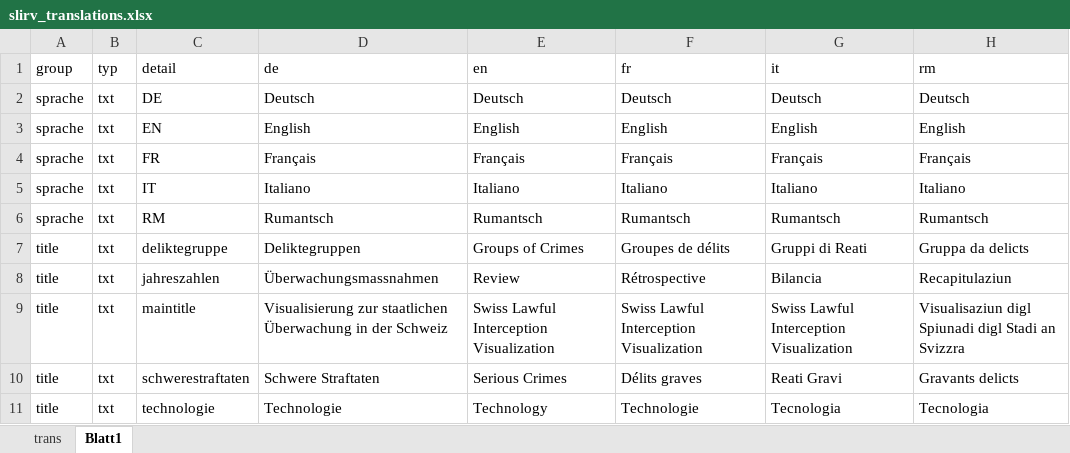
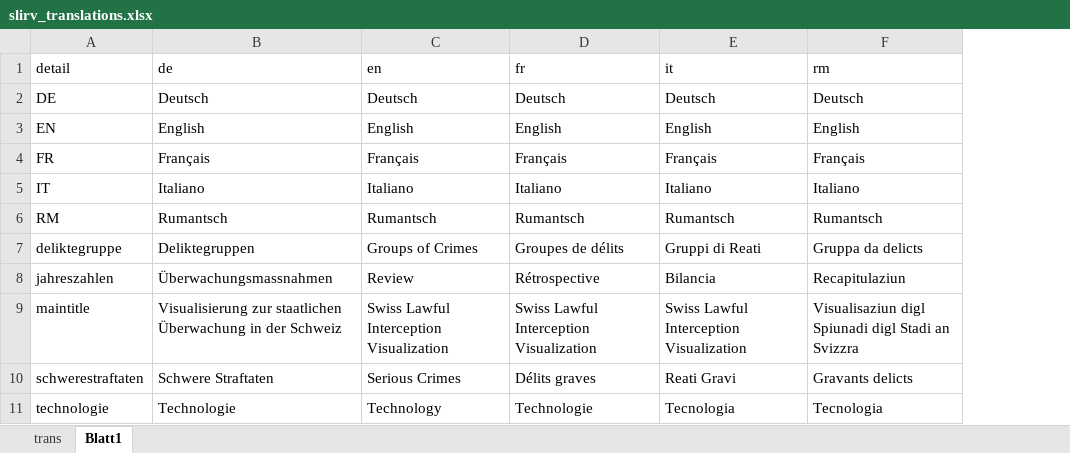
Before and after one commit to ideadapt/swiss-lawful-interception-visualization, an Excel workbook: _specs/slirv_translations.xlsx, sheet Blatt1, drawn as a sheet; only a part is shown; values as stored, in another font and other column widths than the file's, no borders; the diff covers the shown part only; the diff names each change by its address in the sheet, - before the commit and + after, or states it on an @@ line.

Commit message:
working version of translations

```diff
--- a/_specs/slirv_translations.xlsx (sheet Blatt1)
+++ b/_specs/slirv_translations.xlsx (sheet Blatt1)
-column A (group), rows 2-11: sprache | sprache | sprache | sprache | sprache | title | title | title | title | title
-column B (typ), rows 2-11: all txt
```
Also changed, not shown: 6 edited cells elsewhere in this sheet, sheet trans, 1 other file.
